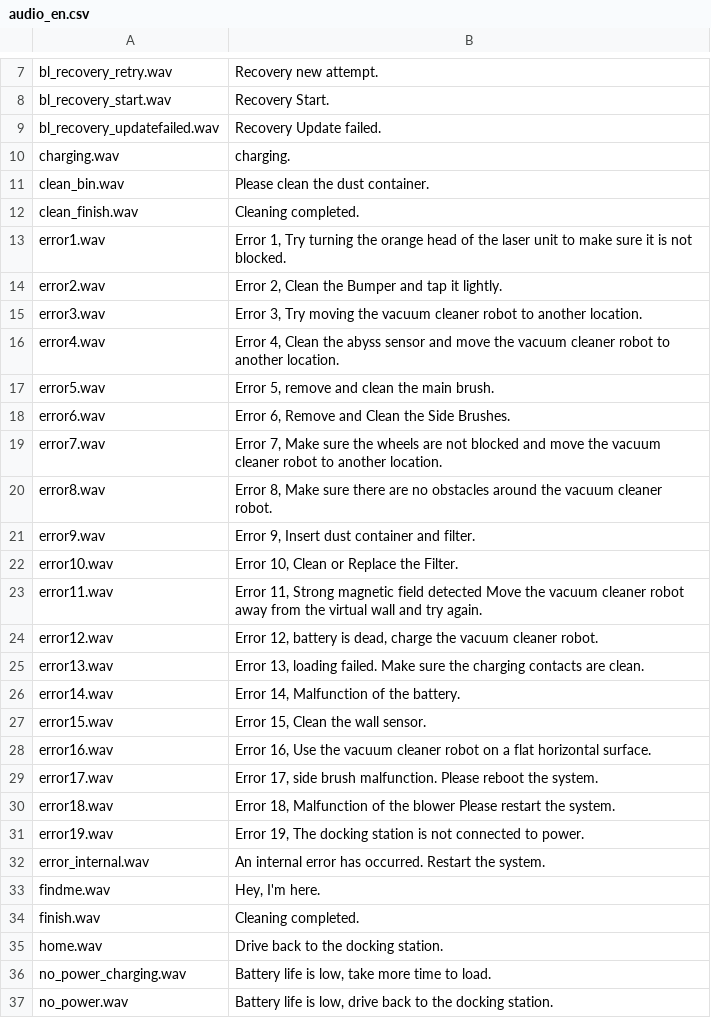
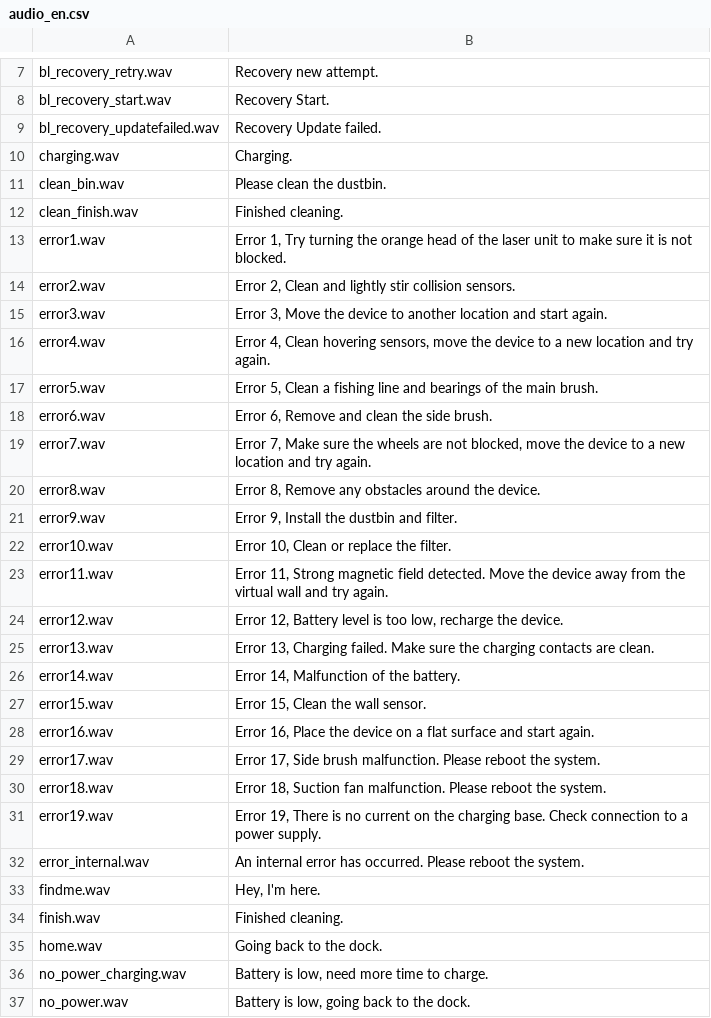
Before and after one commit to dgiese/dustcloud, a CSV file: xiaomi.vacuum.gen1/audio_generator/language/audio_en.csv, drawn as a sheet; only a part is shown, gaps mark what is left out; the diff covers the shown part only.

Commit message:
Update audio_en.csv
Some changes and corections to the English grammar, more in-line with the official English language voice pack. Corrected some error promps based on official English manual (http://files.xiaomi-mi.com/files/vacuum_cleaner/vacuum_cleaner-EN.pdf).

Former-commit-id: 05b0cf822bae16d7866e7d7d0f995cf6587fea29

```diff
--- a/xiaomi.vacuum.gen1/audio_generator/language/audio_en.csv
+++ b/xiaomi.vacuum.gen1/audio_generator/language/audio_en.csv
@@ -9,29 +9,29 @@ bl_recovery_start.wav,"Recovery Start."
 bl_recovery_updatefailed.wav,"Recovery Update failed."
-charging.wav,"charging."
-clean_bin.wav,"Please clean the dust container."
-clean_finish.wav,"Cleaning completed."
+charging.wav,"Charging."
+clean_bin.wav,"Please clean the dustbin."
+clean_finish.wav,"Finished cleaning."
 error1.wav,"Error 1, Try turning the orange head of the laser unit to make sure it is not blocked."
-error2.wav,"Error 2, Clean the Bumper and tap it lightly."
-error3.wav,"Error 3, Try moving the vacuum cleaner robot to another location."
-error4.wav,"Error 4, Clean the abyss sensor and move the vacuum cleaner robot to another location."
-error5.wav,"Error 5, remove and clean the main brush."
-error6.wav,"Error 6, Remove and Clean the Side Brushes."
-error7.wav,"Error 7, Make sure the wheels are not blocked and move the vacuum cleaner robot to another location."
-error8.wav,"Error 8, Make sure there are no obstacles around the vacuum cleaner robot."
-error9.wav,"Error 9, Insert dust container and filter."
-error10.wav,"Error 10, Clean or Replace the Filter."
-error11.wav,"Error 11, Strong magnetic field detected Move the vacuum cleaner robot away from the virtual wall and try again."
-error12.wav,"Error 12, battery is dead, charge the vacuum cleaner robot."
-error13.wav,"Error 13, loading failed. Make sure the charging contacts are clean."
+error2.wav,"Error 2, Clean and lightly stir collision sensors."
+error3.wav,"Error 3, Move the device to another location and start again."
+error4.wav,"Error 4, Clean hovering sensors, move the device to a new location and try again."
+error5.wav,"Error 5, Clean a fishing line and bearings of the main brush."
+error6.wav,"Error 6, Remove and clean the side brush."
+error7.wav,"Error 7, Make sure the wheels are not blocked, move the device to a new location and try again."
+error8.wav,"Error 8, Remove any obstacles around the device."
+error9.wav,"Error 9, Install the dustbin and filter."
+error10.wav,"Error 10, Clean or replace the filter."
+error11.wav,"Error 11, Strong magnetic field detected. Move the device away from the virtual wall and try again."
+error12.wav,"Error 12, Battery level is too low, recharge the device."
+error13.wav,"Error 13, Charging failed. Make sure the charging contacts are clean."
 error14.wav,"Error 14, Malfunction of the battery."
 error15.wav,"Error 15, Clean the wall sensor."
-error16.wav,"Error 16, Use the vacuum cleaner robot on a flat horizontal surface."
-error17.wav,"Error 17, side brush malfunction. Please reboot the system."
-error18.wav,"Error 18, Malfunction of the blower Please restart the system."
-error19.wav,"Error 19, The docking station is not connected to power."
-error_internal.wav,"An internal error has occurred. Restart the system."
+error16.wav,"Error 16, Place the device on a flat surface and start again."
+error17.wav,"Error 17, Side brush malfunction. Please reboot the system."
+error18.wav,"Error 18, Suction fan malfunction. Please reboot the system."
+error19.wav,"Error 19, There is no current on the charging base. Check connection to a power supply."
+error_internal.wav,"An internal error has occurred. Please reboot the system."
 findme.wav,"Hey, I'm here."
-finish.wav,"Cleaning completed."
-home.wav,"Drive back to the docking station."
-no_power_charging.wav,"Battery life is low, take more time to load."
-no_power.wav,"Battery life is low, drive back to the docking station."
+finish.wav,"Finished cleaning."
+home.wav,"Going back to the dock."
+no_power_charging.wav,"Battery is low, need more time to charge."
+no_power.wav,"Battery is low, going back to the dock."
```
Also changed, not shown: 23 edited cells elsewhere in this file.
